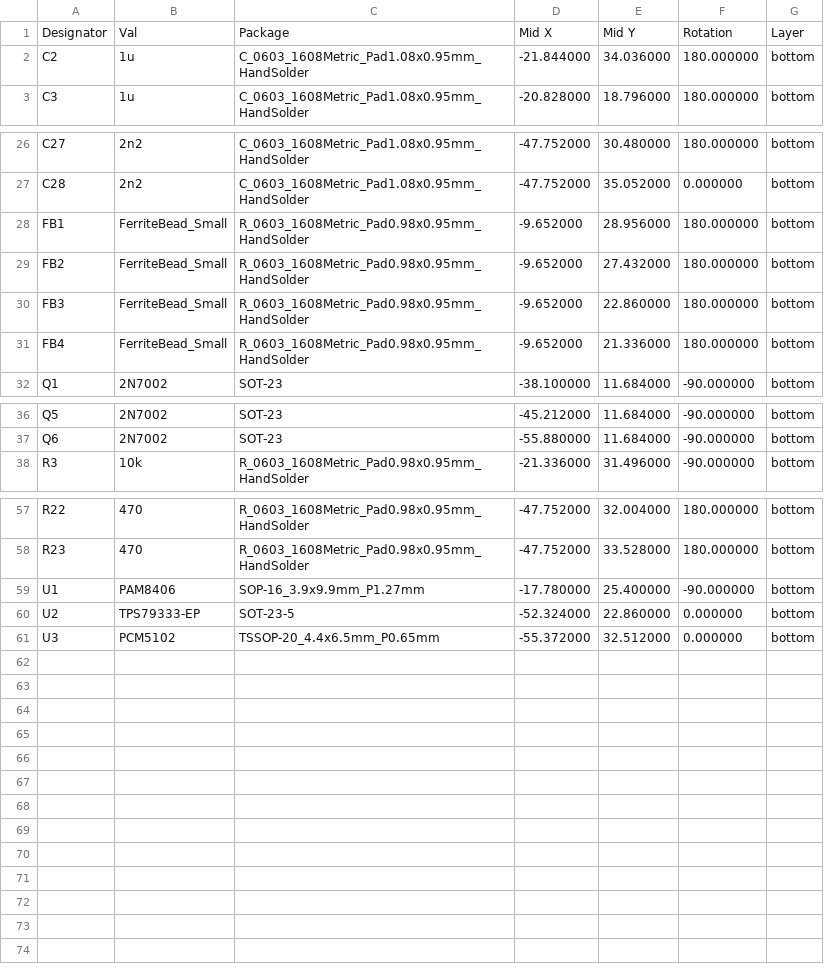
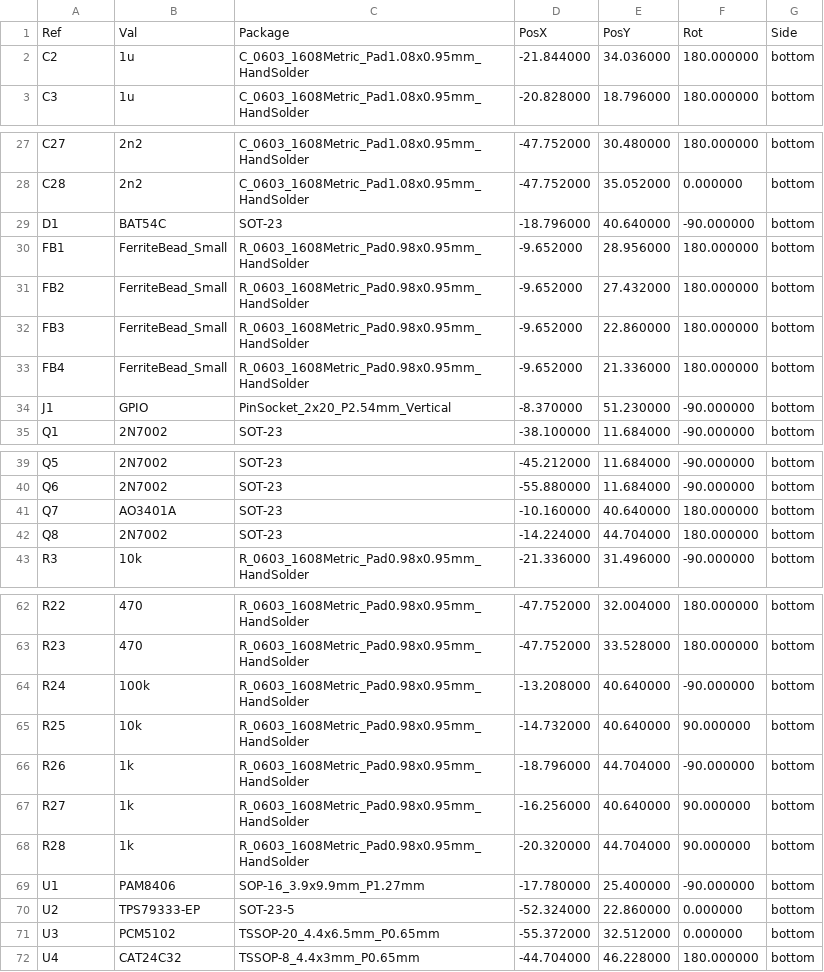
Before and after one commit to obehr/phoniebox_hat, a CSV file: hardware/Phoniebox-bottom-pos.csv, drawn as a sheet; only a part is shown, gaps mark what is left out; the diff covers the shown part only.

```diff
--- a/hardware/Phoniebox-bottom-pos.csv
+++ b/hardware/Phoniebox-bottom-pos.csv
@@ -1 +1 @@
-Designator,Val,Package,Mid X,Mid Y,Rotation,Layer
+Ref,Val,Package,PosX,PosY,Rot,Side
@@ -27,0 +29 @@ C28,2n2,C_0603_1608Metric_Pad1.08x0.95mm_HandSolder,-47.752000,35.052000,0.00000
+"D1","BAT54C","SOT-23",-18.796000,40.640000,-90.000000,bottom
@@ -31,0 +34 @@ FB4,FerriteBead_Small,R_0603_1608Metric_Pad0.98x0.95mm_HandSolder,-9.652000,21.3
+"J1","GPIO","PinSocket_2x20_P2.54mm_Vertical",-8.370000,51.230000,-90.000000,bottom
@@ -37,0 +41,2 @@ Q6,2N7002,SOT-23,-55.880000,11.684000,-90.000000,bottom
+"Q7","AO3401A","SOT-23",-10.160000,40.640000,180.000000,bottom
+"Q8","2N7002","SOT-23",-14.224000,44.704000,180.000000,bottom
@@ -58,0 +64,5 @@ R23,470,R_0603_1608Metric_Pad0.98x0.95mm_HandSolder,-47.752000,33.528000,180.000
+"R24","100k","R_0603_1608Metric_Pad0.98x0.95mm_HandSolder",-13.208000,40.640000,-90.000000,bottom
+"R25","10k","R_0603_1608Metric_Pad0.98x0.95mm_HandSolder",-14.732000,40.640000,90.000000,bottom
+"R26","1k","R_0603_1608Metric_Pad0.98x0.95mm_HandSolder",-18.796000,44.704000,-90.000000,bottom
+"R27","1k","R_0603_1608Metric_Pad0.98x0.95mm_HandSolder",-16.256000,40.640000,90.000000,bottom
+"R28","1k","R_0603_1608Metric_Pad0.98x0.95mm_HandSolder",-20.320000,44.704000,90.000000,bottom
@@ -61,0 +72 @@ U3,PCM5102,TSSOP-20_4.4x6.5mm_P0.65mm,-55.372000,32.512000,0.000000,bottom
+"U4","CAT24C32","TSSOP-8_4.4x3mm_P0.65mm",-44.704000,46.228000,180.000000,bottom
```
Also changed, not shown: 1 added row elsewhere in this file, hardware/Phoniebox-top-pos.csv, 12 other files.
